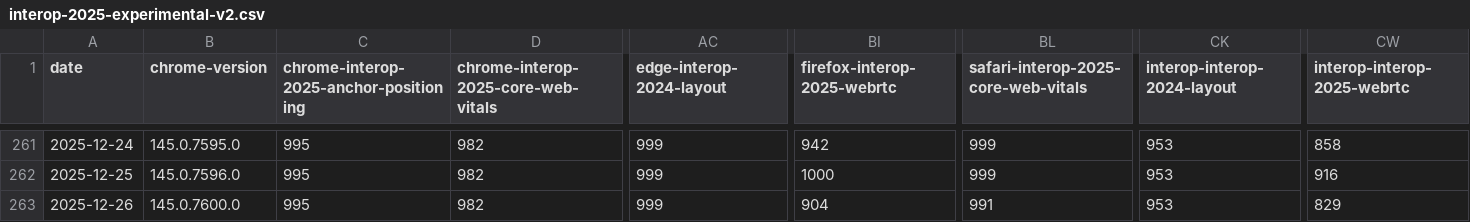
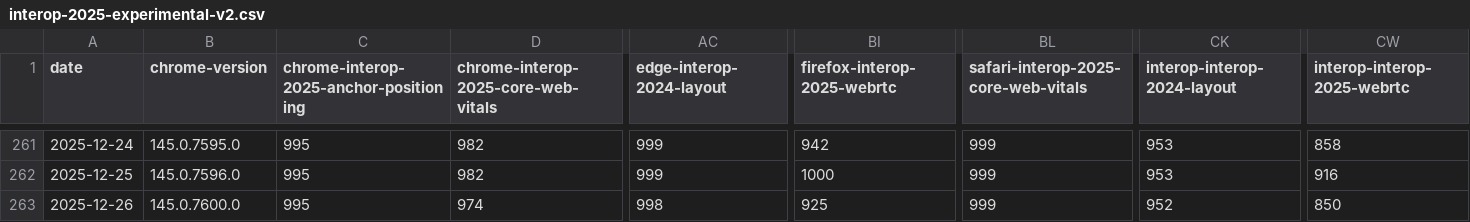
Before and after one commit to cauut121997-create/results-analysis, a CSV file: data/interop-2025/interop-2025-experimental-v2.csv, drawn as a sheet; only a part is shown, gaps mark what is left out; the diff names each change by its address in the sheet, - before the commit and + after, or states it on an @@ line.

```diff
--- a/data/interop-2025/interop-2025-experimental-v2.csv
+++ b/data/interop-2025/interop-2025-experimental-v2.csv
-D263: 982
+D263: 974
-AC263 (edge-interop-2024-layout): 999
+AC263 (edge-interop-2024-layout): 998
-BI263 (firefox-interop-2025-webrtc): 904
+BI263 (firefox-interop-2025-webrtc): 925
-BL263: 991
+BL263: 999
-CK263 (interop-interop-2024-layout): 953
+CK263 (interop-interop-2024-layout): 952
-CW263 (interop-interop-2025-webrtc): 829
+CW263 (interop-interop-2025-webrtc): 850
```
Also changed, not shown: data/experimental-browser-specific-failures.csv.
